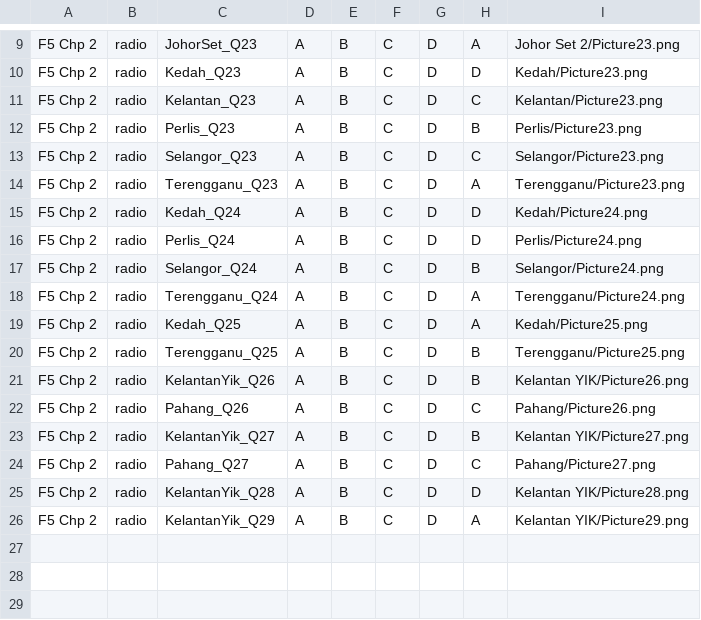
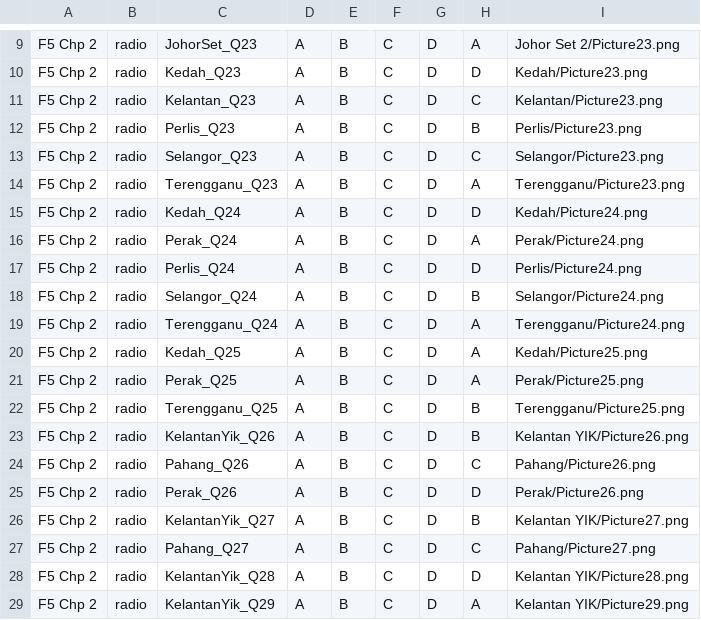
Before and after one commit to nobody0619/SPM-ACC, a CSV file: 2025/2025 F5 Chp 2.csv, drawn as a sheet; only a part is shown, gaps mark what is left out.

```diff
--- a/2025/2025 F5 Chp 2.csv
+++ b/2025/2025 F5 Chp 2.csv
@@ -15,2 +15,3 @@ F5 Chp 2,radio,Terengganu_Q23,A,B,C,D,A,Terengganu/Picture23.png
 F5 Chp 2,radio,Kedah_Q24,A,B,C,D,D,Kedah/Picture24.png
+F5 Chp 2,radio,Perak_Q24,A,B,C,D,A,Perak/Picture24.png
 F5 Chp 2,radio,Perlis_Q24,A,B,C,D,D,Perlis/Picture24.png
@@ -19,2 +20,3 @@ F5 Chp 2,radio,Terengganu_Q24,A,B,C,D,A,Terengganu/Picture24.png
 F5 Chp 2,radio,Kedah_Q25,A,B,C,D,A,Kedah/Picture25.png
+F5 Chp 2,radio,Perak_Q25,A,B,C,D,A,Perak/Picture25.png
 F5 Chp 2,radio,Terengganu_Q25,A,B,C,D,B,Terengganu/Picture25.png
@@ -22,2 +24,3 @@ F5 Chp 2,radio,KelantanYik_Q26,A,B,C,D,B,Kelantan YIK/Picture26.png
 F5 Chp 2,radio,Pahang_Q26,A,B,C,D,C,Pahang/Picture26.png
+F5 Chp 2,radio,Perak_Q26,A,B,C,D,D,Perak/Picture26.png
 F5 Chp 2,radio,KelantanYik_Q27,A,B,C,D,B,Kelantan YIK/Picture27.png
```
Also changed, not shown: 2025/2025 F4 Chp 2.csv, 2025/2025 F4 Chp 4.csv, 9 other files.
